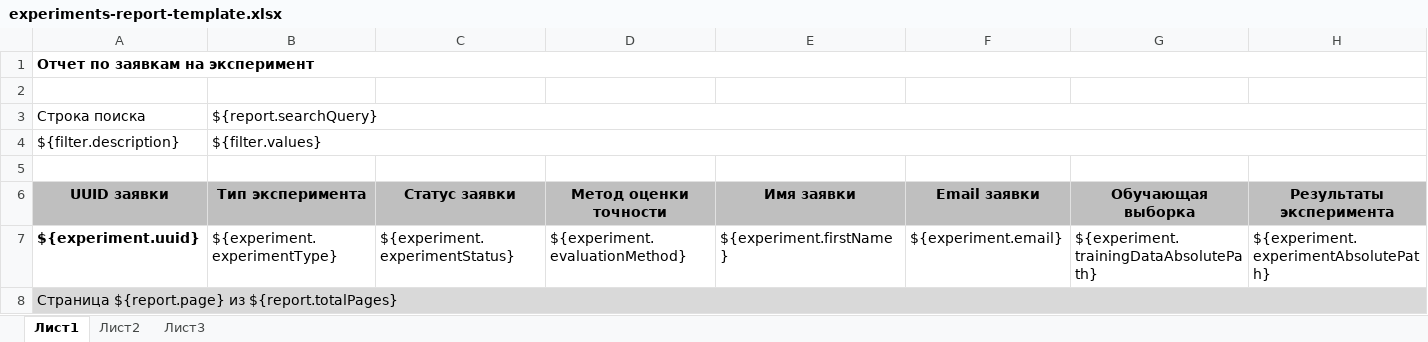
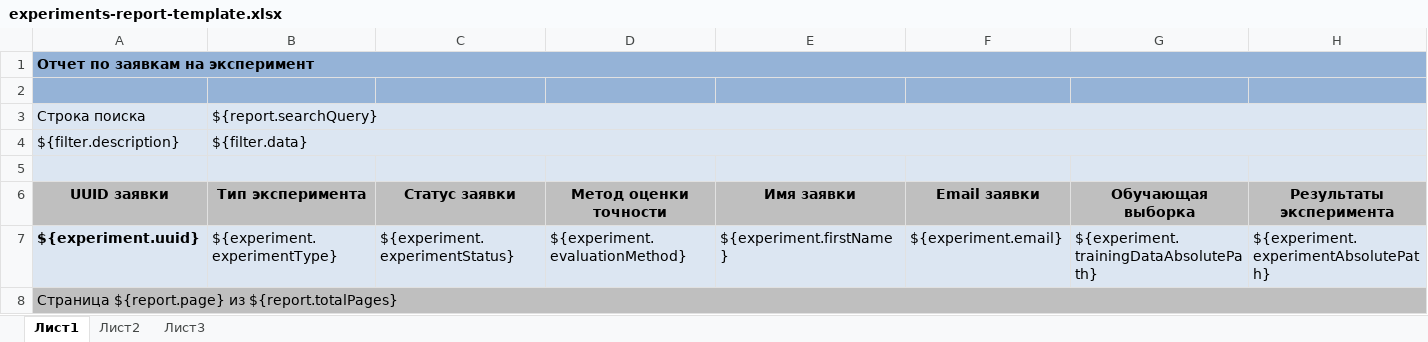
Before and after one commit to Stonnos/eca-service, an Excel workbook: eca-report/src/main/resources/templates/experiments-report-template.xlsx, sheet Лист1, drawn as a sheet; only a part is shown; values as stored, in another font and other column widths than the file's, no borders; the diff covers the shown part only; the diff names each change by its address in the sheet, - before the commit and + after, or states it on an @@ line.

Commit message:
Renamed FilterBean values to data

```diff
--- a/eca-report/src/main/resources/templates/experiments-report-template.xlsx (sheet Лист1)
+++ b/eca-report/src/main/resources/templates/experiments-report-template.xlsx (sheet Лист1)
-A1:H2 fill: none
+A1:H2 fill: #95B3D7
-A3:H5 fill: none
+A3:H5 fill: #DCE6F2
-B4 (Тип эксперимента): ${filter.values}
+B4 (Тип эксперимента): ${filter.data}
-A7:H7 fill: none
+A7:H7 fill: #DCE6F2
-A8:H8 fill: #D9D9D9
+A8:H8 fill: #BFBFBF
```
Also changed, not shown: cell formats elsewhere in this sheet, 2 other files.
